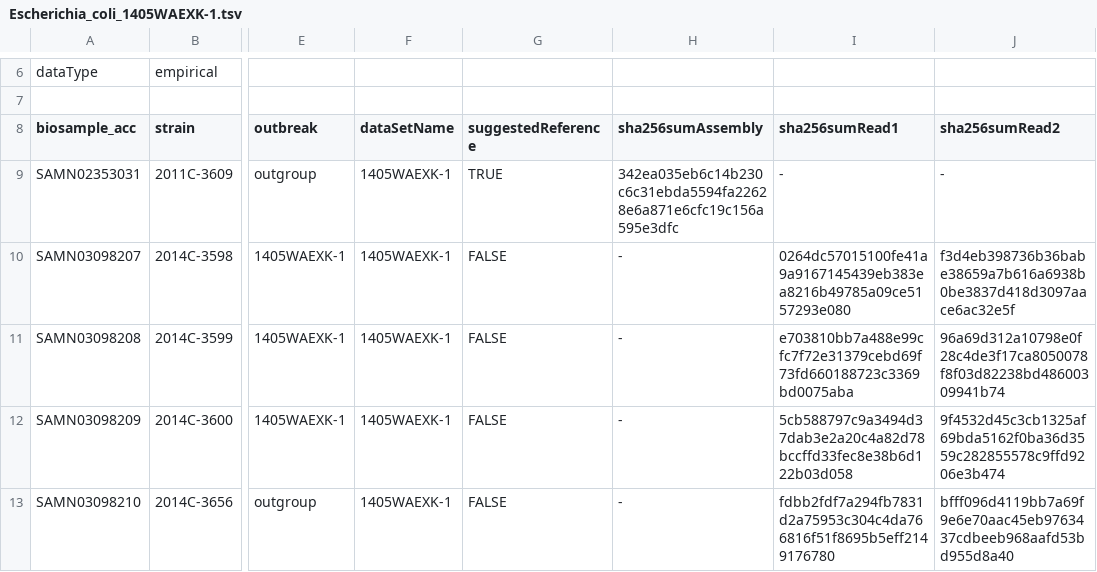
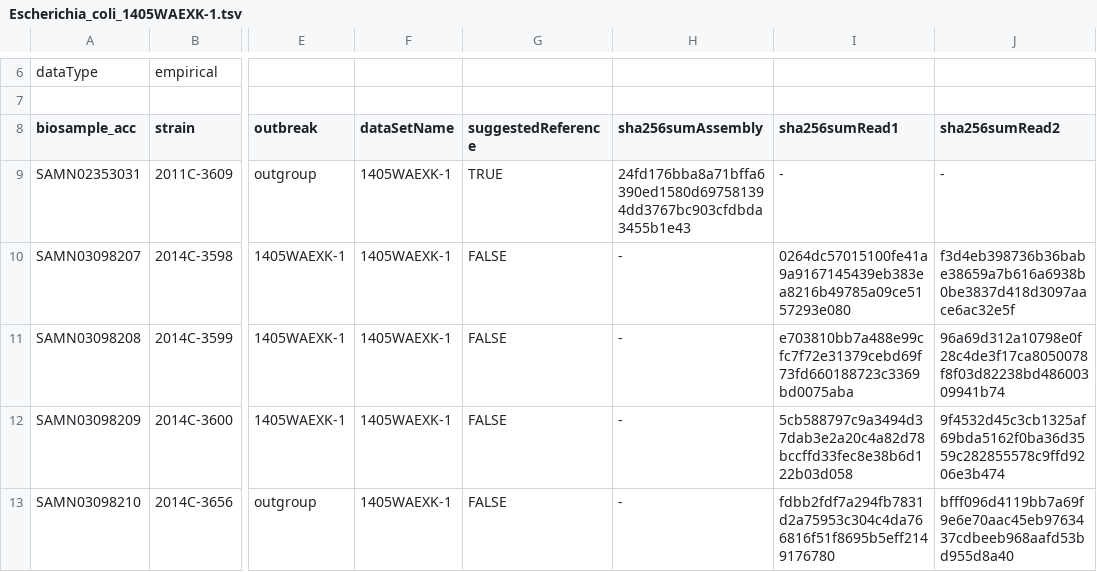
Before and after one commit to WGS-standards-and-analysis/datasets, a TSV file: datasets/Escherichia_coli_1405WAEXK-1.tsv, drawn as a sheet; only a part is shown, gaps mark what is left out; the diff names each change by its address in the sheet, - before the commit and + after, or states it on an @@ line.

```diff
--- a/datasets/Escherichia_coli_1405WAEXK-1.tsv
+++ b/datasets/Escherichia_coli_1405WAEXK-1.tsv
-H9 (sha256sumAssembly): 342ea035eb6c14b230c6c31ebda5594fa22628e6a871e6cfc19c156a595e3dfc
+H9 (sha256sumAssembly): 24fd176bba8a71bffa6390ed1580d697581394dd3767bc903cfdbda3455b1e43
```
Also changed, not shown: datasets/Listeria_monocytogenes_1408MLGX6-3WGS.tsv, datasets/Salmonella_enterica_1203NYJAP-1.simulated.tsv, 1 other file.
